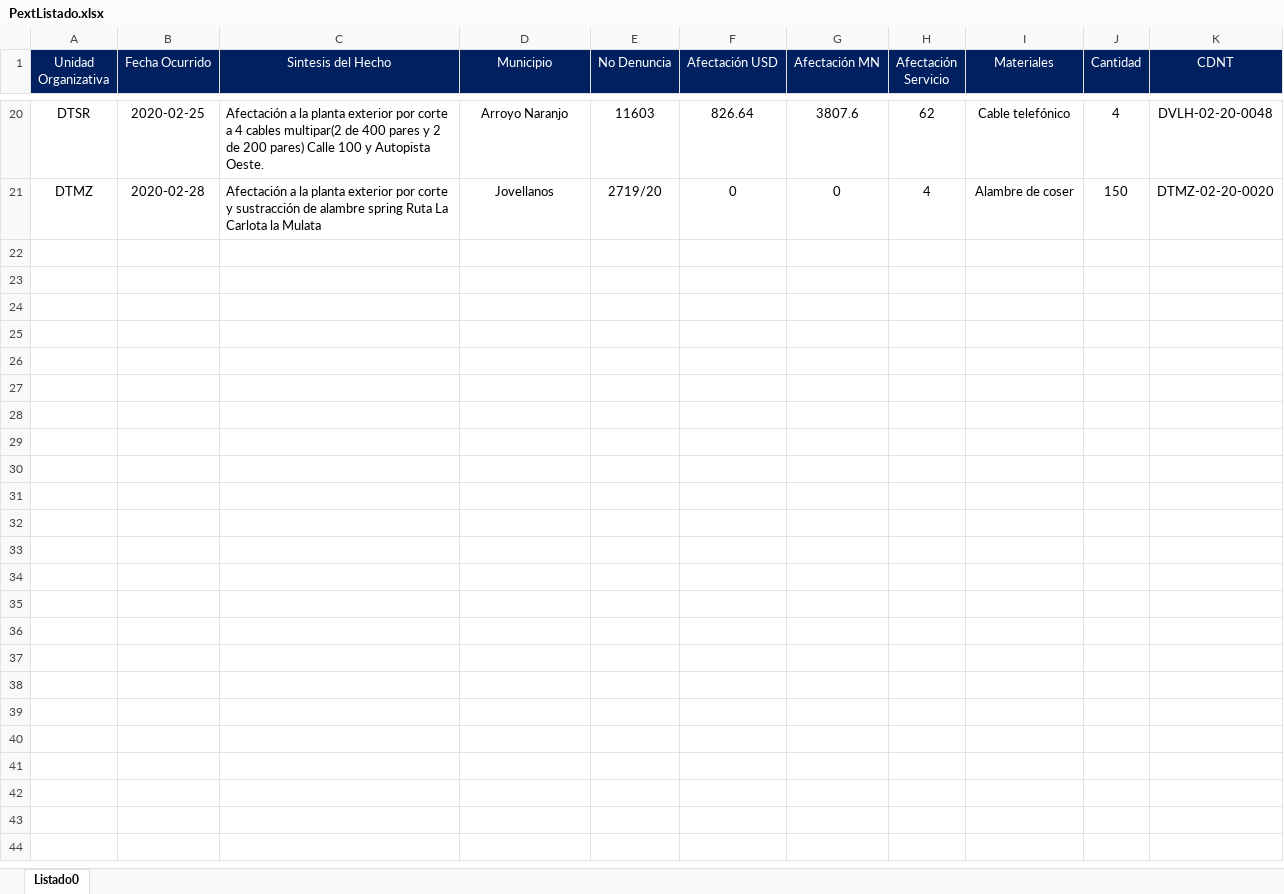
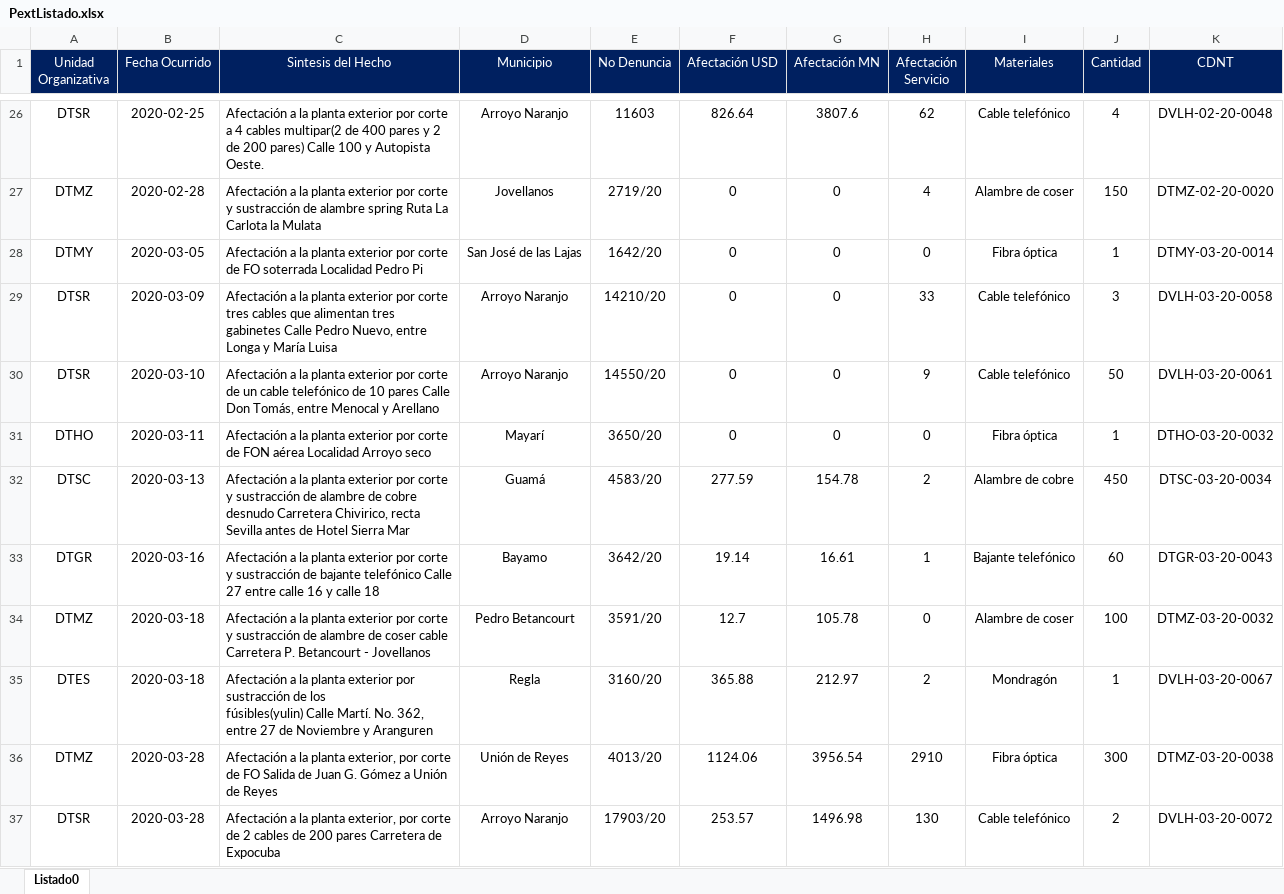
Before and after one commit to humber42/sistema-gestion-hd, an Excel workbook: src/informesGenerados/PextListado.xlsx, sheet Listado0, drawn as a sheet; only a part is shown, gaps mark what is left out; values as stored, in another font and other column widths than the file's, no borders; ↵ is a line break in a cell; the diff covers the shown part only; the diff names each change by its address in the sheet, - before the commit and + after, or states it on an @@ line.

```diff
--- a/src/informesGenerados/PextListado.xlsx (sheet Listado0)
+++ b/src/informesGenerados/PextListado.xlsx (sheet Listado0)
+row 28: DTMY | 2020-03-05 | Afectación a la planta exterior por corte de FO soterrada Localidad Pedro Pi | San José de las Lajas | 1642/20 | 0 | 0 | 0 | Fibra óptica | 1 | DTMY-03-20-0014
+row 29: DTSR | 2020-03-09 | Afectación a la planta exterior por corte tres cables que alimentan tres gabinetes Calle Pedro Nuevo, entre Longa y María Luisa | Arroyo Naranjo | 14210/20 | 0 | 0 | 33 | Cable telefónico | 3 | DVLH-03-20-0058
+row 30: DTSR | 2020-03-10 | Afectación a la planta exterior por corte de un cable telefónico de 10 pares Calle Don Tomás, entre Menocal y Arellano | Arroyo Naranjo | 14550/20 | 0 | 0 | 9 | Cable telefónico | 50 | DVLH-03-20-0061
+row 31: DTHO | 2020-03-11 | Afectación a la planta exterior por corte de FON aérea Localidad Arroyo seco | Mayarí | 3650/20 | 0 | 0 | 0 | Fibra óptica | 1 | DTHO-03-20-0032
+row 32: DTSC | 2020-03-13 | Afectación a la planta exterior por corte y sustracción de alambre de cobre desnudo Carretera Chivirico, recta Sevilla antes de Hotel Sierra Mar | Guamá | 4583/20 | 277.59 | 154.78 | 2 | Alambre de cobre | 450 | DTSC-03-20-0034
+row 33: DTGR | 2020-03-16 | Afectación a la planta exterior por corte y sustracción de bajante telefónico Calle 27 entre calle 16 y calle 18 | Bayamo | 3642/20 | 19.14 | 16.61 | 1 | Bajante telefónico | 60 | DTGR-03-20-0043
+row 34: DTMZ | 2020-03-18 | Afectación a la planta exterior por corte y sustracción de alambre de coser cable Carretera P. Betancourt - Jovellanos | Pedro Betancourt | 3591/20 | 12.7 | 105.78 | 0 | Alambre de coser | 100 | DTMZ-03-20-0032
+row 35: DTES | 2020-03-18 | Afectación a la planta exterior por sustracción de los ↵ fúsibles(yulin) Calle Martí. No. 362, entre 27 de Noviembre y Aranguren | Regla | 3160/20 | 365.88 | 212.97 | 2 | Mondragón | 1 | DVLH-03-20-0067
+row 36: DTMZ | 2020-03-28 | Afectación a la planta exterior, por corte de FO Salida de Juan G. Gómez a Unión de Reyes | Unión de Reyes | 4013/20 | 1124.06 | 3956.54 | 2910 | Fibra óptica | 300 | DTMZ-03-20-0038
+row 37: DTSR | 2020-03-28 | Afectación a la planta exterior, por corte de 2 cables de 200 pares Carretera de Expocuba | Arroyo Naranjo | 17903/20 | 253.57 | 1496.98 | 130 | Cable telefónico | 2 | DVLH-03-20-0072
```
Also changed, not shown: 71 added rows elsewhere in this sheet, src/informesGenerados/OtrosDelitosListado.xlsx, src/informesGenerados/ResumenMINCOM.xlsx, 46 other files.
